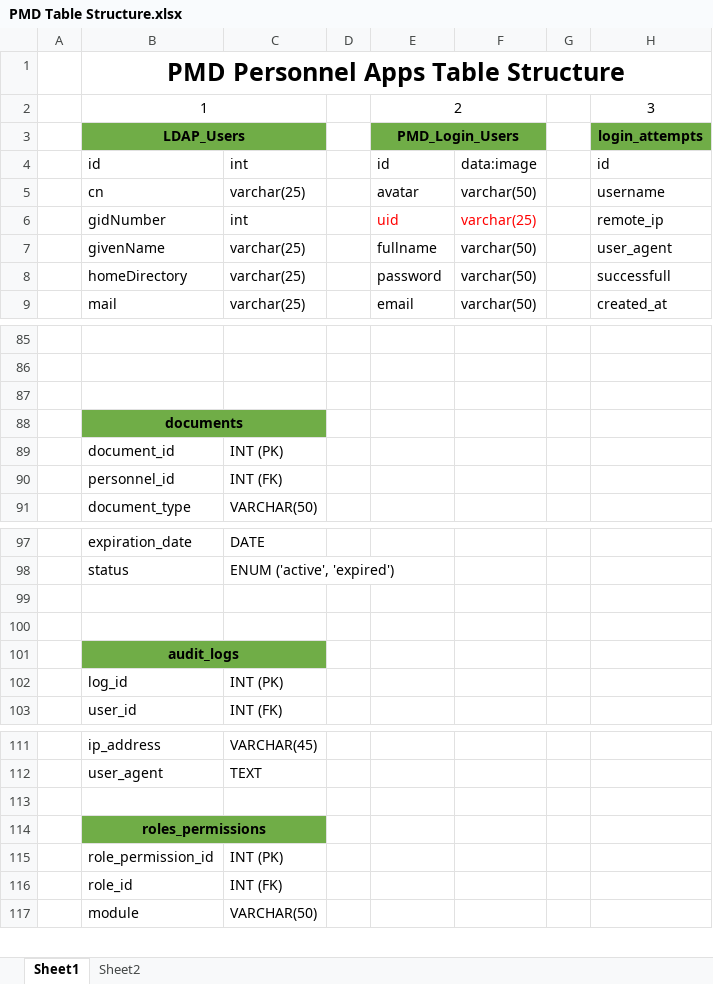
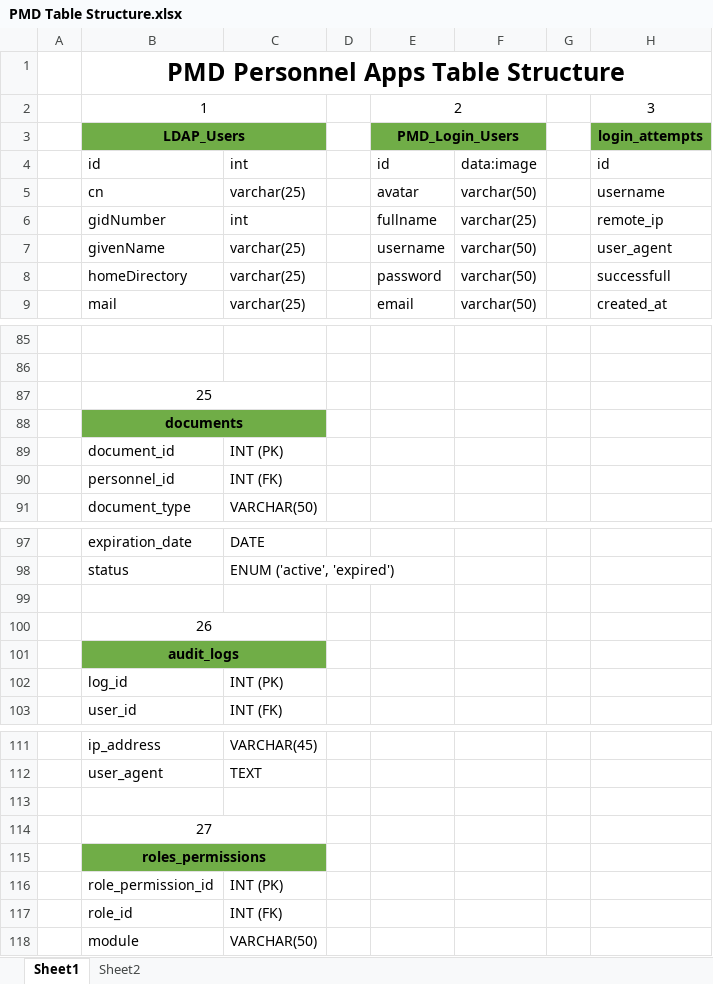
Before and after one commit to felixparejapmdit/inc_dashboard, an Excel workbook: documentation/PMD Table Structure.xlsx, sheet Sheet1, drawn as a sheet; only a part is shown, gaps mark what is left out; values as stored, in another font and other column widths than the file's, no borders; rows hold the shown columns only; the diff names each change by its address in the sheet, - before the commit and + after, or states it on an @@ line.

```diff
--- a/documentation/PMD Table Structure.xlsx (sheet Sheet1)
+++ b/documentation/PMD Table Structure.xlsx (sheet Sheet1)
-E6: uid
+E6: fullname
-E6:F6 text colour: #FF0000
+E6:F6 text colour: black
-E7: fullname
+E7: username
-B87: (empty)
+B87: 25
+B87:C87 merged
-B100: (empty)
+B100: 26
+B100:C100 merged
+row 114:  | 27
```
Also changed, not shown: 7 other files.
